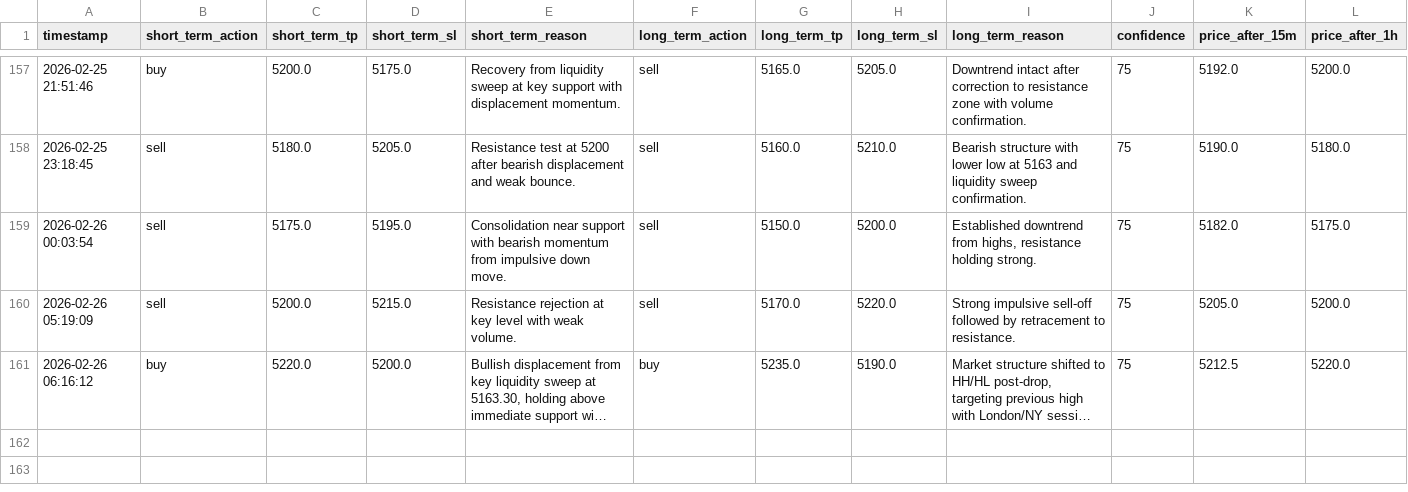
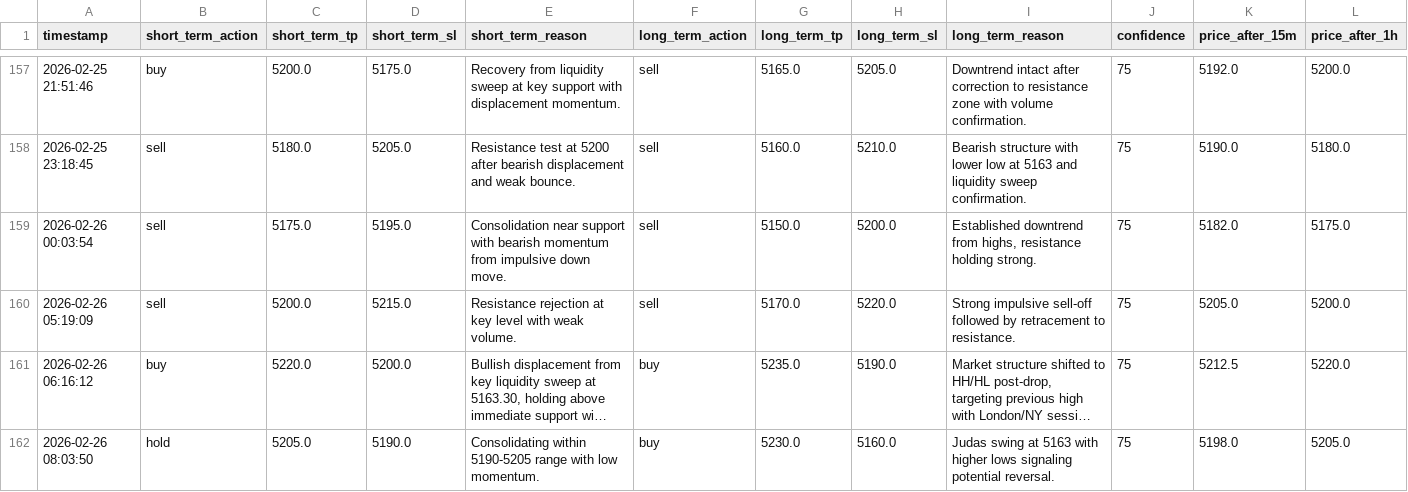
Before and after one commit to jjlabor832026-ui/ai-xau-signals, a CSV file: ai_signals.csv, drawn as a sheet; only a part is shown, gaps mark what is left out; long unchanged cells end in …; rows hold the shown columns only; the diff names each change by its address in the sheet, - before the commit and + after, or states it on an @@ line.

```diff
--- a/ai_signals.csv
+++ b/ai_signals.csv
+row 162: 2026-02-26 08:03:50 | hold | 5205.0 | 5190.0 | Consolidating within 5190-5205 range with low momentum. | buy | 5230.0 | 5160.0 | Judas swing at 5163 with higher lows signaling potential reversal. | 75 | 5198.0 | 5205.0
```
